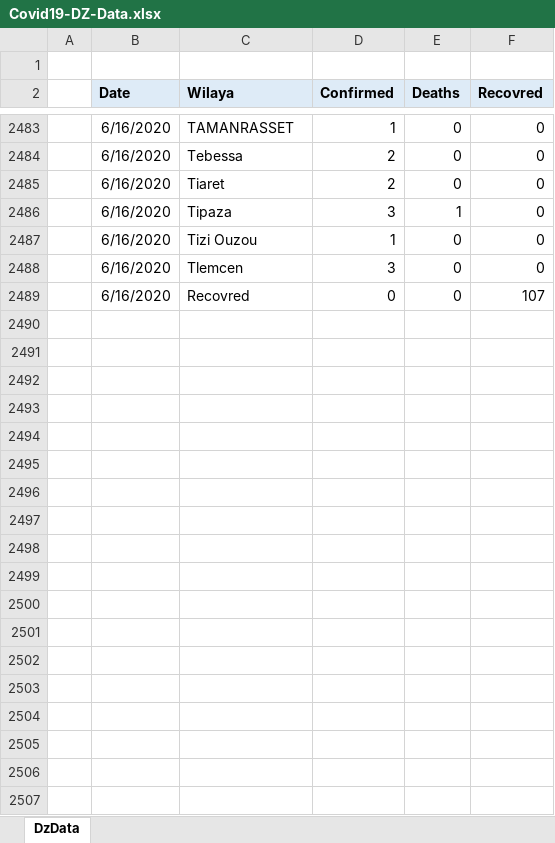
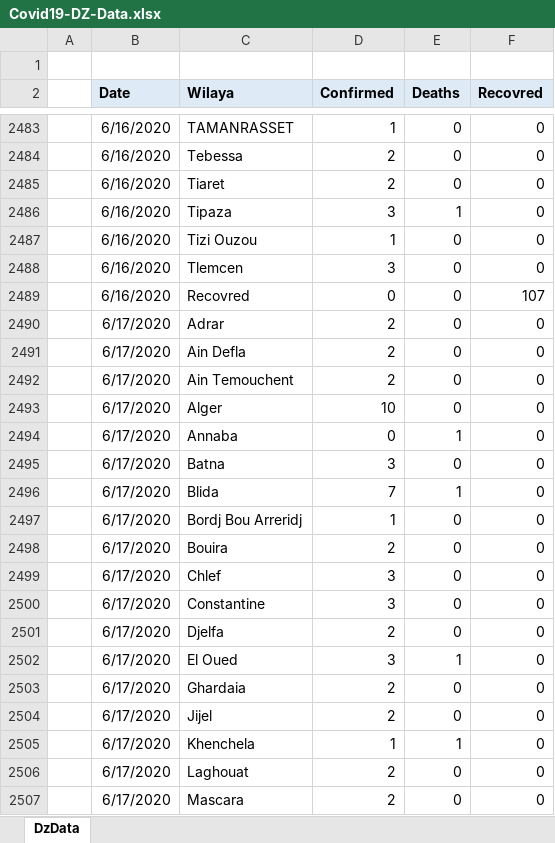
Before and after one commit to Hossat/covid19-DZ, an Excel workbook: Covid19-DZ-Data.xlsx, sheet DzData, drawn as a sheet; only a part is shown, gaps mark what is left out; values as stored, in another font and other column widths than the file's, no borders; the diff covers the shown part only; the diff names each change by its address in the sheet, - before the commit and + after, or states it on an @@ line.

Commit message:
Update Covid19-DZ-Data.xlsx

```diff
--- a/Covid19-DZ-Data.xlsx (sheet DzData)
+++ b/Covid19-DZ-Data.xlsx (sheet DzData)
+row 2490:  | 6/17/2020 | Adrar | 2 | 0 | 0
+row 2491:  | 6/17/2020 | Ain Defla | 2 | 0 | 0
+row 2492:  | 6/17/2020 | Ain Temouchent | 2 | 0 | 0
+row 2493:  | 6/17/2020 | Alger | 10 | 0 | 0
+row 2494:  | 6/17/2020 | Annaba | 0 | 1 | 0
+row 2495:  | 6/17/2020 | Batna | 3 | 0 | 0
+row 2496:  | 6/17/2020 | Blida | 7 | 1 | 0
+row 2497:  | 6/17/2020 | Bordj Bou Arreridj | 1 | 0 | 0
+row 2498:  | 6/17/2020 | Bouira | 2 | 0 | 0
+row 2499:  | 6/17/2020 | Chlef | 3 | 0 | 0
+row 2500:  | 6/17/2020 | Constantine | 3 | 0 | 0
+row 2501:  | 6/17/2020 | Djelfa | 2 | 0 | 0
+row 2502:  | 6/17/2020 | El Oued | 3 | 1 | 0
+row 2503:  | 6/17/2020 | Ghardaia | 2 | 0 | 0
+row 2504:  | 6/17/2020 | Jijel | 2 | 0 | 0
+row 2505:  | 6/17/2020 | Khenchela | 1 | 1 | 0
+row 2506:  | 6/17/2020 | Laghouat | 2 | 0 | 0
+row 2507:  | 6/17/2020 | Mascara | 2 | 0 | 0
```
Also changed, not shown: 92 added rows elsewhere in this sheet.
